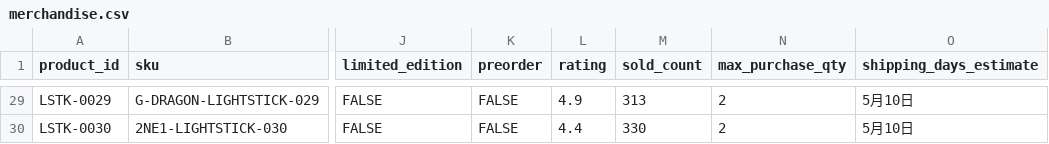
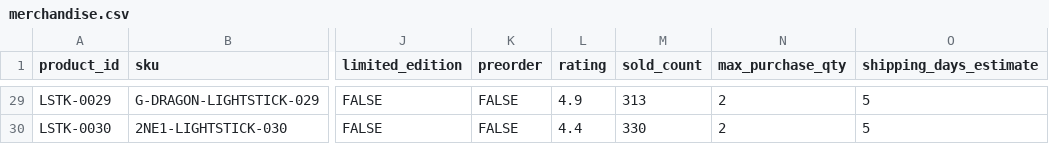
Before and after one commit to Hannah-Hua/wp1141, a CSV file: hw3/public/data/merchandise.csv, drawn as a sheet; only a part is shown, gaps mark what is left out; the diff covers the shown part only; the diff names each change by its address in the sheet, - before the commit and + after, or states it on an @@ line.

```diff
--- a/hw3/public/data/merchandise.csv
+++ b/hw3/public/data/merchandise.csv
-O29:O30 (shipping_days_estimate): 5月10日
+O29:O30 (shipping_days_estimate): 5
```
Also changed, not shown: 45 edited cells elsewhere in this file, 31 other files.
